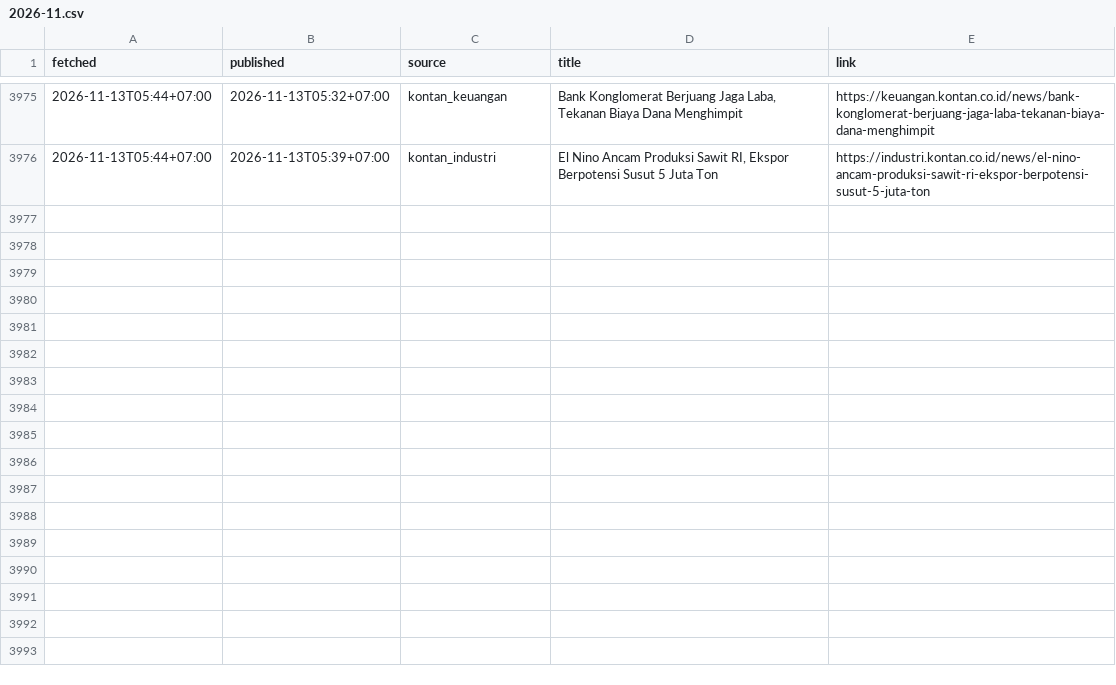
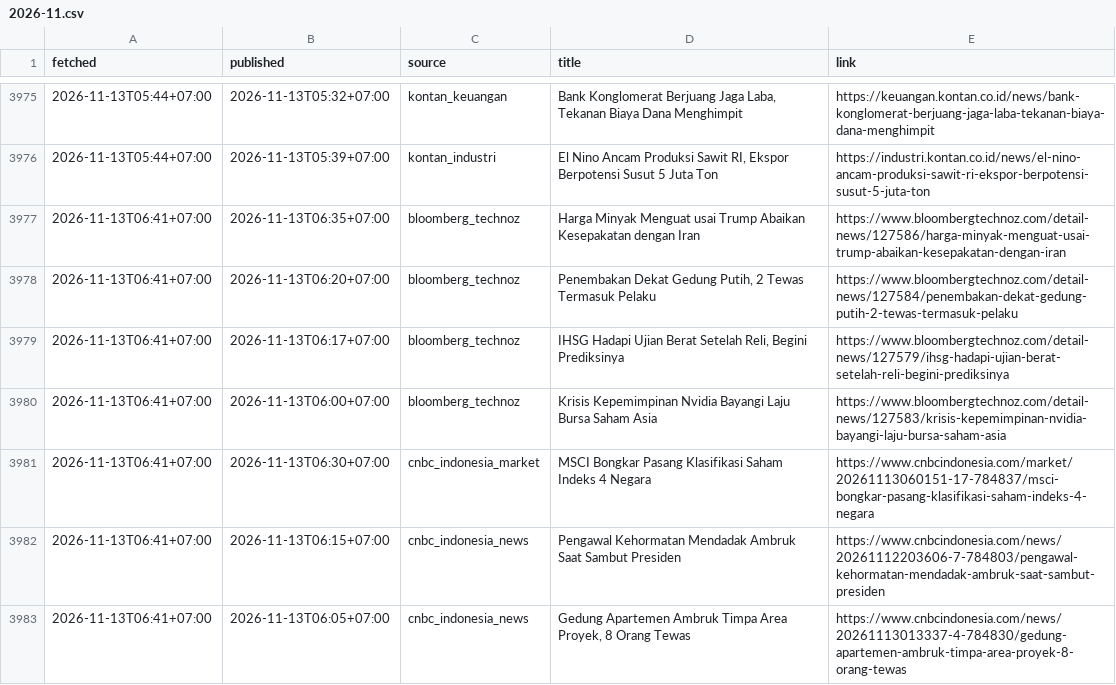
Before and after one commit to annas820/idx, a CSV file: news/2026-11.csv, drawn as a sheet; only a part is shown, gaps mark what is left out.

```diff
--- a/news/2026-11.csv
+++ b/news/2026-11.csv
@@ -3976 +3976,8 @@ fetched,published,source,title,link
 2026-11-13T05:44+07:00,2026-11-13T05:39+07:00,kontan_industri,"El Nino Ancam Produksi Sawit RI, Ekspor Berpotensi Susut 5 Juta Ton",https://industri.kontan.co.id/news/el-nino-ancam-produksi-sawit-ri-ekspor-berpotensi-susut-5-juta-ton
+2026-11-13T06:41+07:00,2026-11-13T06:35+07:00,bloomberg_technoz,Harga Minyak Menguat usai Trump Abaikan Kesepakatan dengan Iran,https://www.bloombergtechnoz.com/detail-news/127586/harga-minyak-menguat-usai-trump-abaikan-kesepakatan-dengan-iran
+2026-11-13T06:41+07:00,2026-11-13T06:20+07:00,bloomberg_technoz,"Penembakan Dekat Gedung Putih, 2 Tewas Termasuk Pelaku",https://www.bloombergtechnoz.com/detail-news/127584/penembakan-dekat-gedung-putih-2-tewas-termasuk-pelaku
+2026-11-13T06:41+07:00,2026-11-13T06:17+07:00,bloomberg_technoz,"IHSG Hadapi Ujian Berat Setelah Reli, Begini Prediksinya",https://www.bloombergtechnoz.com/detail-news/127579/ihsg-hadapi-ujian-berat-setelah-reli-begini-prediksinya
+2026-11-13T06:41+07:00,2026-11-13T06:00+07:00,bloomberg_technoz,Krisis Kepemimpinan Nvidia Bayangi Laju Bursa Saham Asia,https://www.bloombergtechnoz.com/detail-news/127583/krisis-kepemimpinan-nvidia-bayangi-laju-bursa-saham-asia
+2026-11-13T06:41+07:00,2026-11-13T06:30+07:00,cnbc_indonesia_market,MSCI Bongkar Pasang Klasifikasi Saham Indeks 4 Negara,https://www.cnbcindonesia.com/market/20261113060151-17-784837/msci-bongkar-pasang-klasifikasi-saham-indeks-4-negara
+2026-11-13T06:41+07:00,2026-11-13T06:15+07:00,cnbc_indonesia_news,Pengawal Kehormatan Mendadak Ambruk Saat Sambut Presiden,https://www.cnbcindonesia.com/news/20261112203606-7-784803/pengawal-kehormatan-mendadak-ambruk-saat-sambut-presiden
+2026-11-13T06:41+07:00,2026-11-13T06:05+07:00,cnbc_indonesia_news,"Gedung Apartemen Ambruk Timpa Area Proyek, 8 Orang Tewas",https://www.cnbcindonesia.com/news/20261113013337-4-784830/gedung-apartemen-ambruk-timpa-area-proyek-8-orang-tewas
```
Also changed, not shown: 2 other files.
